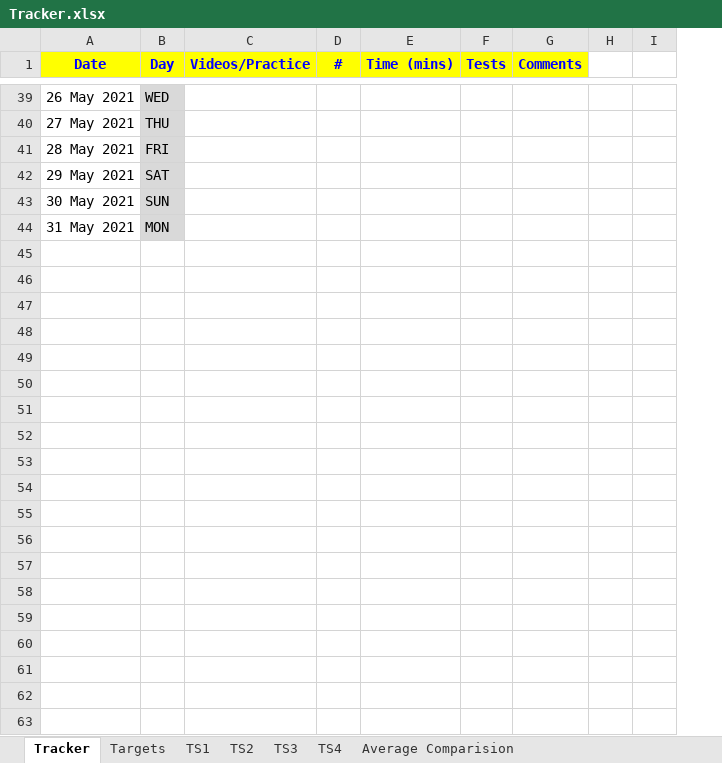
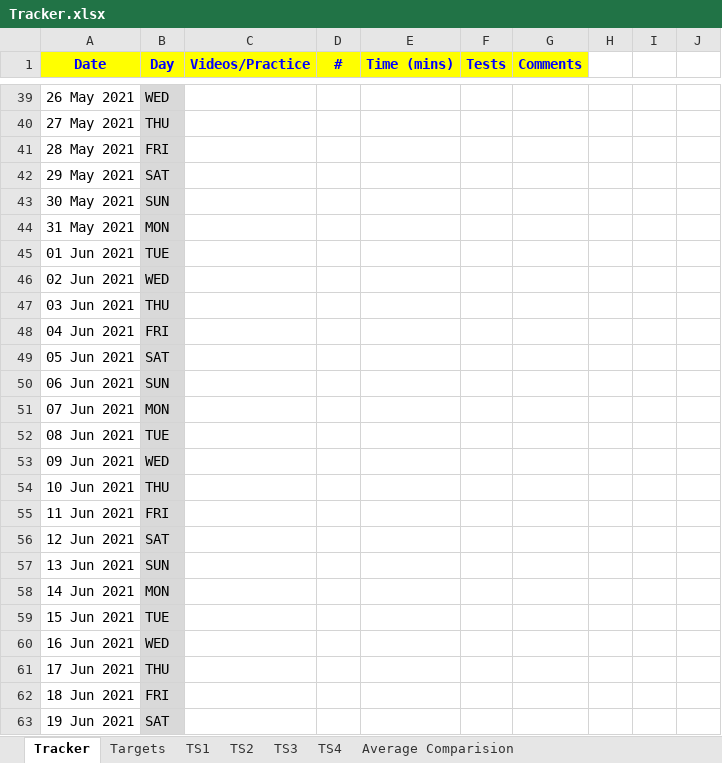
Before and after one commit to ganeshbhandarkar/CompetitiveProgramming, an Excel workbook: Tracker.xlsx, sheet Tracker, drawn as a sheet; only a part is shown, gaps mark what is left out; values as stored, in another font and other column widths than the file's, no borders; removed rows and columns are numbered as before the commit, all else as after; the diff covers the shown part only; the diff names each change by its address in the sheet, - before the commit and + after, or states it on an @@ line.

Commit message:
tracker

```diff
--- a/Tracker.xlsx (sheet Tracker)
+++ b/Tracker.xlsx (sheet Tracker)
-column H, empty
+column H, empty
+column J, empty
+row 45: 01 Jun 2021 | TUE
+row 46: 02 Jun 2021 | WED
+row 47: 03 Jun 2021 | THU
+row 48: 04 Jun 2021 | FRI
+row 49: 05 Jun 2021 | SAT
+row 50: 06 Jun 2021 | SUN
+row 51: 07 Jun 2021 | MON
+row 52: 08 Jun 2021 | TUE
+row 53: 09 Jun 2021 | WED
+row 54: 10 Jun 2021 | THU
+row 55: 11 Jun 2021 | FRI
+row 56: 12 Jun 2021 | SAT
+row 57: 13 Jun 2021 | SUN
+row 58: 14 Jun 2021 | MON
+row 59: 15 Jun 2021 | TUE
+row 60: 16 Jun 2021 | WED
+row 61: 17 Jun 2021 | THU
+row 62: 18 Jun 2021 | FRI
+row 63: 19 Jun 2021 | SAT
```
Also changed, not shown: 226 added rows, 17 edited cells and cell formats elsewhere in this sheet, sheet Interview Preparation, sheet Competitive Programming.
